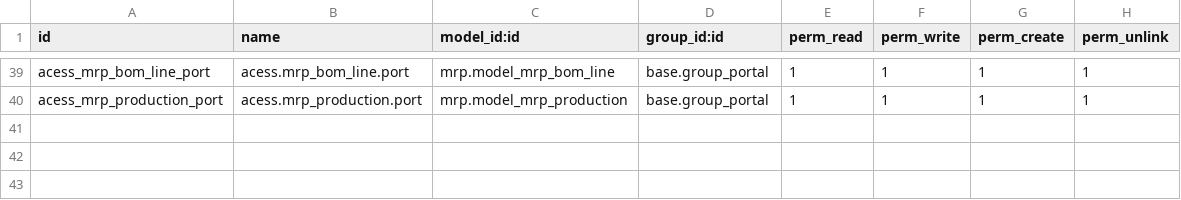
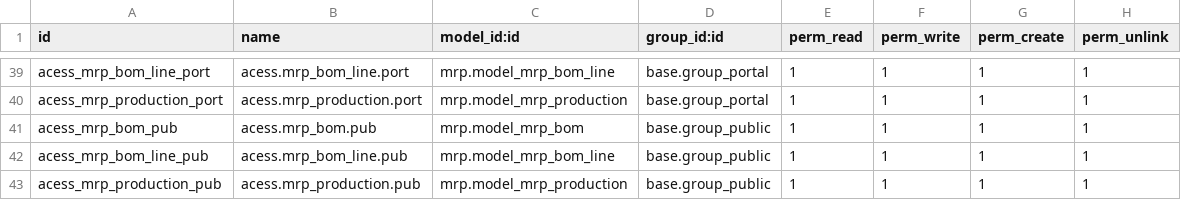
Before and after one commit to eqilibruim-solutions/testsuperasia, a CSV file: superasiab2b_b2c/security/ir.model.access.csv, drawn as a sheet; only a part is shown, gaps mark what is left out.

Commit message:
MRP access to public

```diff
--- a/superasiab2b_b2c/security/ir.model.access.csv
+++ b/superasiab2b_b2c/security/ir.model.access.csv
@@ -40 +40,4 @@ acess_mrp_bom_line_port,acess.mrp_bom_line.port,mrp.model_mrp_bom_line,base.grou
 acess_mrp_production_port,acess.mrp_production.port,mrp.model_mrp_production,base.group_portal,1,1,1,1
+acess_mrp_bom_pub,acess.mrp_bom.pub,mrp.model_mrp_bom,base.group_public,1,1,1,1
+acess_mrp_bom_line_pub,acess.mrp_bom_line.pub,mrp.model_mrp_bom_line,base.group_public,1,1,1,1
+acess_mrp_production_pub,acess.mrp_production.pub,mrp.model_mrp_production,base.group_public,1,1,1,1
```
